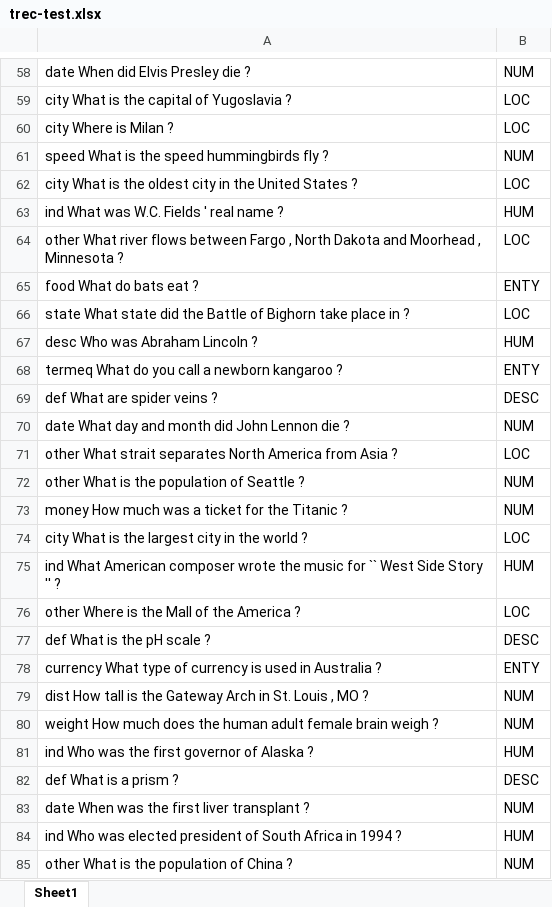
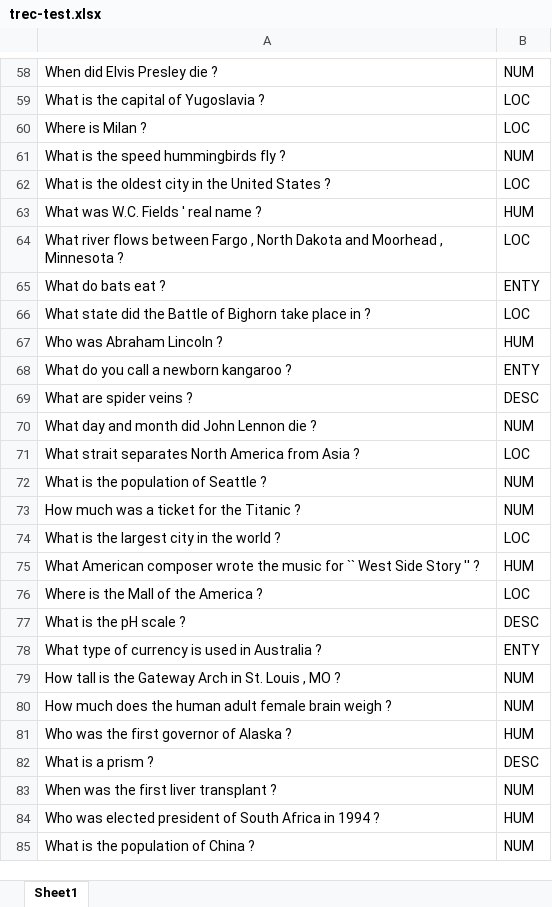
Before and after one commit to sbguido/GLO_7050-ProjetFinal, an Excel workbook: trec-test.xlsx, sheet Sheet1, drawn as a sheet; only a part is shown, gaps mark what is left out; values as stored, in another font and other column widths than the file's, no borders; the diff covers the shown part only; the diff names each change by its address in the sheet, - before the commit and + after, or states it on an @@ line.

```diff
--- a/trec-test.xlsx (sheet Sheet1)
+++ b/trec-test.xlsx (sheet Sheet1)
-A58: date When did Elvis Presley die ?
+A58: When did Elvis Presley die ?
-A59: city What is the capital of Yugoslavia ?
+A59: What is the capital of Yugoslavia ?
-A60: city Where is Milan ?
+A60: Where is Milan ?
-A61: speed What is the speed hummingbirds fly ?
+A61: What is the speed hummingbirds fly ?
-A62: city What is…
+A62: What is…
-A63: ind What was W.C. Fields ' real name ?
+A63: What was W.C. Fields ' real name ?
-A64: other What river…
+A64: What river…
-A65: food What do bats eat ?
+A65: What do bats eat ?
-A66: state What state…
+A66: What state…
-A67: desc Who was Abraham Lincoln ?
+A67: Who was Abraham Lincoln ?
-A68: termeq What do you call a newborn kangaroo ?
+A68: What do you call a newborn kangaroo ?
-A69: def What are spider veins ?
+A69: What are spider veins ?
-A70: date What day and month did John Lennon die ?
+A70: What day and month did John Lennon die ?
-A71: other What strait…
+A71: What strait…
-A72: other What is the population of Seattle ?
+A72: What is the population of Seattle ?
-A73: money How much was a ticket for the Titanic ?
+A73: How much was a ticket for the Titanic ?
-A74: city What is the largest city in the world ?
+A74: What is the largest city in the world ?
-A75: ind What American…
+A75: What American…
-A76: other Where is the Mall of the America ?
+A76: Where is the Mall of the America ?
-A77: def What is the pH scale ?
+A77: What is the pH scale ?
-A78: currency What type…
+A78: What type…
-A79: dist How tall…
+A79: How tall…
-A80: weight How much…
+A80: How much…
-A81: ind Who was the first governor of Alaska ?
+A81: Who was the first governor of Alaska ?
-A82: def What is a prism ?
+A82: What is a prism ?
-A83: date When was the first liver transplant ?
+A83: When was the first liver transplant ?
-A84: ind Who was…
+A84: Who was…
-A85: other What is the population of China ?
+A85: What is the population of China ?
```
Also changed, not shown: 472 edited cells elsewhere in this sheet, trec-train.xlsx.
